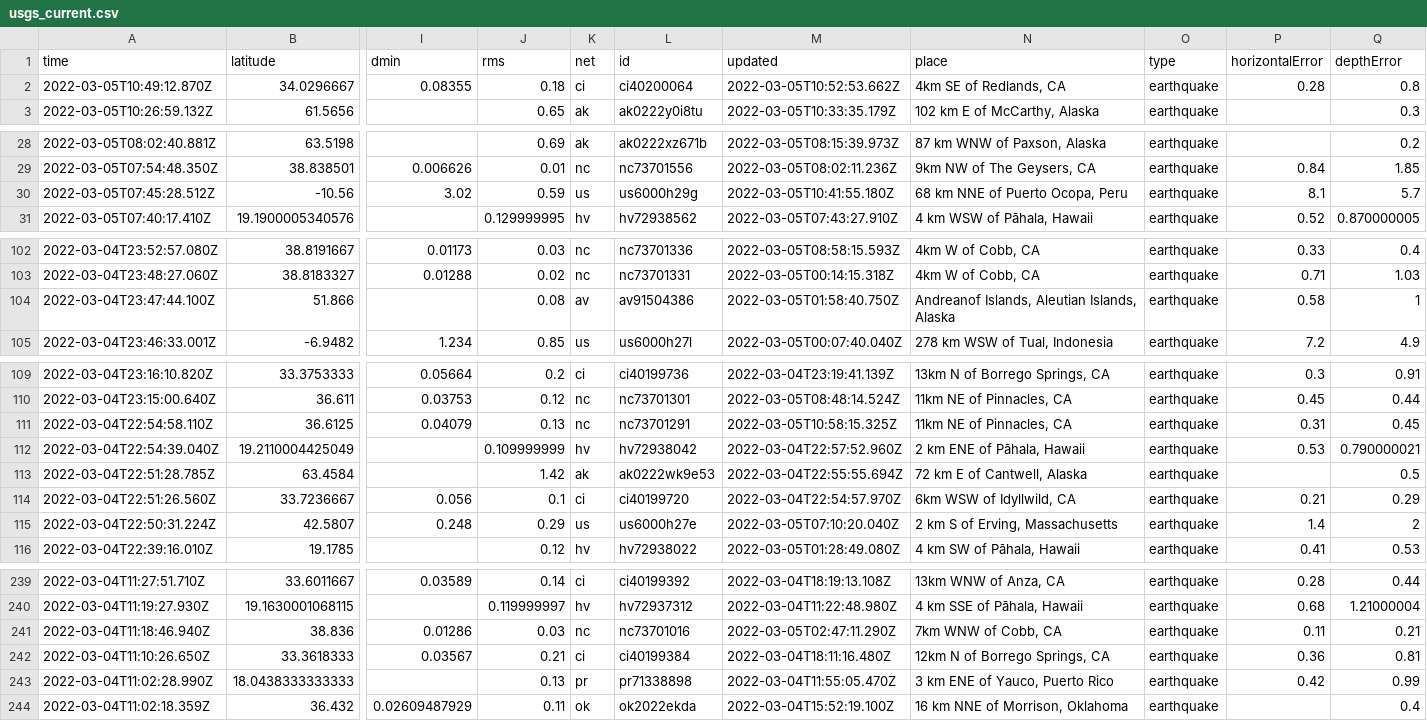
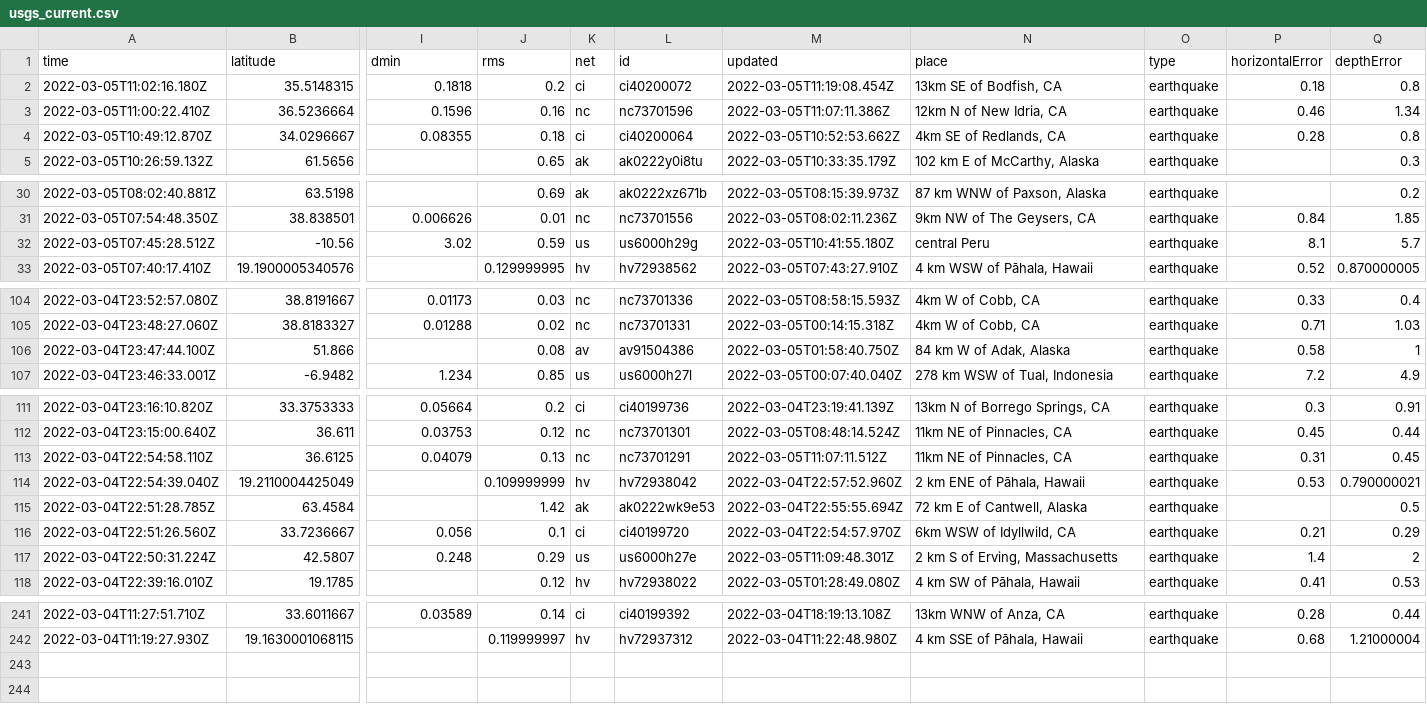
Before and after one commit to sahanasjay/nicar-22-git-actions, a CSV file: usgs_current.csv, drawn as a sheet; only a part is shown, gaps mark what is left out; removed rows and columns are numbered as before the commit, all else as after; rows hold the shown columns only; the diff covers the shown part only; the diff names each change by its address in the sheet, - before the commit and + after, or states it on an @@ line.

```diff
--- a/usgs_current.csv
+++ b/usgs_current.csv
+row 2: 2022-03-05T11:02:16.180Z | 35.5148315 | 0.1818 | 0.2 | ci | ci40200072 | 2022-03-05T11:19:08.454Z | 13km SE of Bodfish, CA | earthquake | 0.18 | 0.8
+row 3: 2022-03-05T11:00:22.410Z | 36.5236664 | 0.1596 | 0.16 | nc | nc73701596 | 2022-03-05T11:07:11.386Z | 12km N of New Idria, CA | earthquake | 0.46 | 1.34
-N32 (place): 68 km NNE of Puerto Ocopa, Peru
+N32 (place): central Peru
-N106 (place): Andreanof Islands, Aleutian Islands, Alaska
+N106 (place): 84 km W of Adak, Alaska
-M113 (updated): 2022-03-05T10:58:15.325Z
+M113 (updated): 2022-03-05T11:07:11.512Z
-M117 (updated): 2022-03-05T07:10:20.040Z
+M117 (updated): 2022-03-05T11:09:48.301Z
-row 241: 2022-03-04T11:18:46.940Z | 38.836 | 0.01286 | 0.03 | nc | nc73701016 | 2022-03-05T02:47:11.290Z | 7km WNW of Cobb, CA | earthquake | 0.11 | 0.21
-row 242: 2022-03-04T11:10:26.650Z | 33.3618333 | 0.03567 | 0.21 | ci | ci40199384 | 2022-03-04T18:11:16.480Z | 12km N of Borrego Springs, CA | earthquake | 0.36 | 0.81
-row 243: 2022-03-04T11:02:28.990Z | 18.0438333333333 |  | 0.13 | pr | pr71338898 | 2022-03-04T11:55:05.470Z | 3 km ENE of Yauco, Puerto Rico | earthquake | 0.42 | 0.99
-row 244: 2022-03-04T11:02:18.359Z | 36.432 | 0.02609487929 | 0.11 | ok | ok2022ekda | 2022-03-04T15:52:19.100Z | 16 km NNE of Morrison, Oklahoma | earthquake |  | 0.4
```
Also changed, not shown: 3 edited cells elsewhere in this file, usgs_main.csv.
